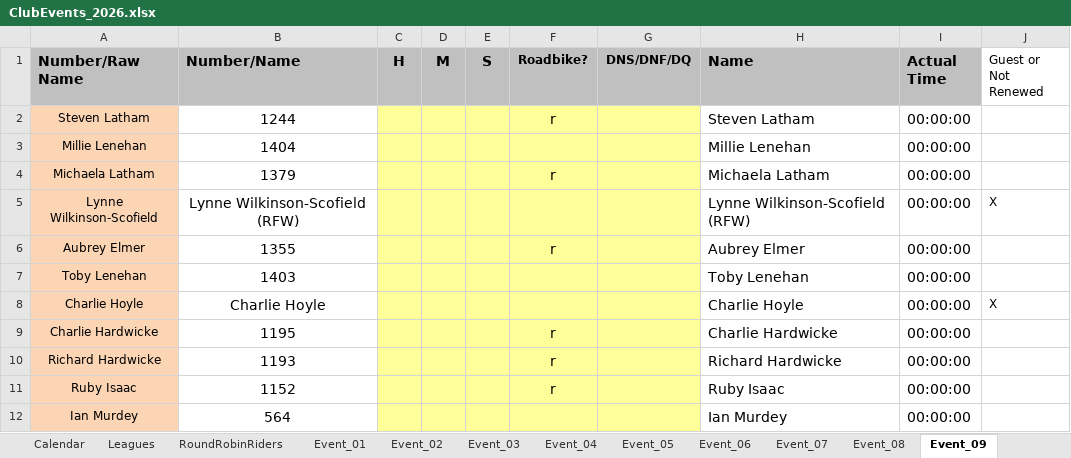
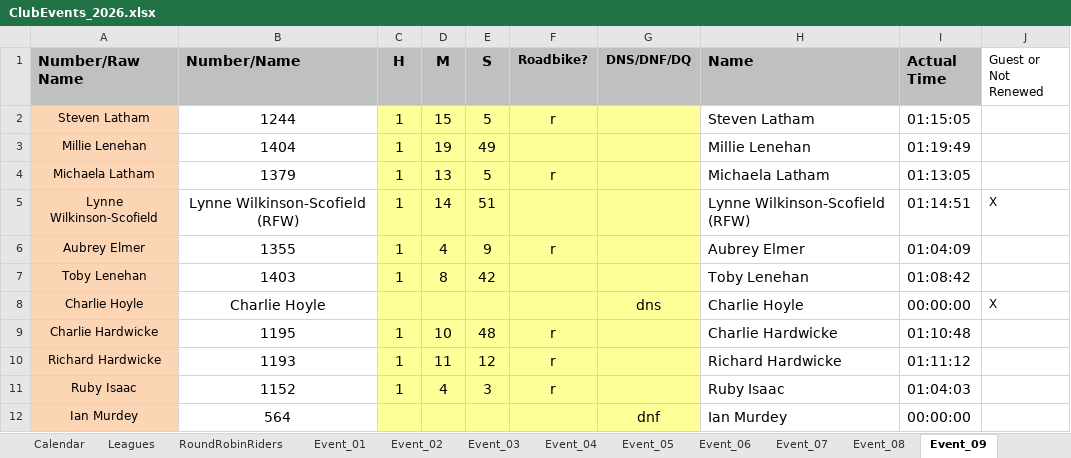
Before and after one commit to WellandValleyCC/WellandValleyCC.github.io, an Excel workbook: data/ClubEvents_2026.xlsx, sheet Event_09, drawn as a sheet; only a part is shown; values as stored, in another font and other column widths than the file's, no borders; conditional formats not drawn; the diff covers the shown part only; the diff names each change by its address in the sheet, - before the commit and + after, or states it on an @@ line.

Commit message:
Update spreadsheets from Android on 2026-05-24 12:03

```diff
--- a/data/ClubEvents_2026.xlsx (sheet Event_09)
+++ b/data/ClubEvents_2026.xlsx (sheet Event_09)
-C2:C7 (H): (empty)
+C2:C7 (H): 1
-D2 (M): (empty)
+D2 (M): 15
-E2 (S): (empty)
+E2 (S): 5
-I2 (Actual Time): 00:00:00
+I2 (Actual Time): 01:15:05
-D3 (M): (empty)
+D3 (M): 19
-E3 (S): (empty)
+E3 (S): 49
-I3 (Actual Time): 00:00:00
+I3 (Actual Time): 01:19:49
-D4 (M): (empty)
+D4 (M): 13
-E4 (S): (empty)
+E4 (S): 5
-I4 (Actual Time): 00:00:00
+I4 (Actual Time): 01:13:05
-D5 (M): (empty)
+D5 (M): 14
-E5 (S): (empty)
+E5 (S): 51
-I5 (Actual Time): 00:00:00
+I5 (Actual Time): 01:14:51
-D6 (M): (empty)
+D6 (M): 4
-E6 (S): (empty)
+E6 (S): 9
-I6 (Actual Time): 00:00:00
+I6 (Actual Time): 01:04:09
-D7 (M): (empty)
+D7 (M): 8
-E7 (S): (empty)
+E7 (S): 42
-I7 (Actual Time): 00:00:00
+I7 (Actual Time): 01:08:42
-G8 (DNS/DNF/DQ): (empty)
+G8 (DNS/DNF/DQ): dns
-C9:C11 (H): (empty)
+C9:C11 (H): 1
-D9 (M): (empty)
+D9 (M): 10
-E9 (S): (empty)
+E9 (S): 48
-I9 (Actual Time): 00:00:00
+I9 (Actual Time): 01:10:48
-D10 (M): (empty)
+D10 (M): 11
-E10 (S): (empty)
+E10 (S): 12
-I10 (Actual Time): 00:00:00
+I10 (Actual Time): 01:11:12
-D11 (M): (empty)
+D11 (M): 4
-E11 (S): (empty)
+E11 (S): 3
-I11 (Actual Time): 00:00:00
+I11 (Actual Time): 01:04:03
-G12 (DNS/DNF/DQ): (empty)
+G12 (DNS/DNF/DQ): dnf
```
Also changed, not shown: 3 added rows, 3 removed rows, 64 edited cells and cell formats elsewhere in this sheet, sheet Event_26, sheet Event_28, sheet Event_14, sheet Event_16, sheet Event_27, sheet Event_15, 21 more sheets.
